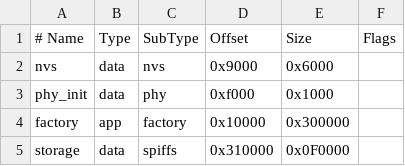
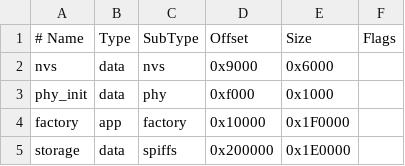
Before and after one commit to georgebenett/ble_hand_controller-, a CSV file: ble_spp_client/partitions.csv, drawn as a sheet.

```diff
--- a/ble_spp_client/partitions.csv
+++ b/ble_spp_client/partitions.csv
@@ -3,3 +3,3 @@ nvs,      data, nvs,        0x9000,   0x6000,
 phy_init, data, phy,        0xf000,   0x1000,
-factory,  app,  factory,    0x10000,  0x300000,
-storage,  data, spiffs,     0x310000, 0x0F0000,
+factory,  app,  factory,    0x10000,  0x1F0000,
+storage,  data, spiffs,     0x200000, 0x1E0000,
```
Also changed, not shown: 9 other files.
